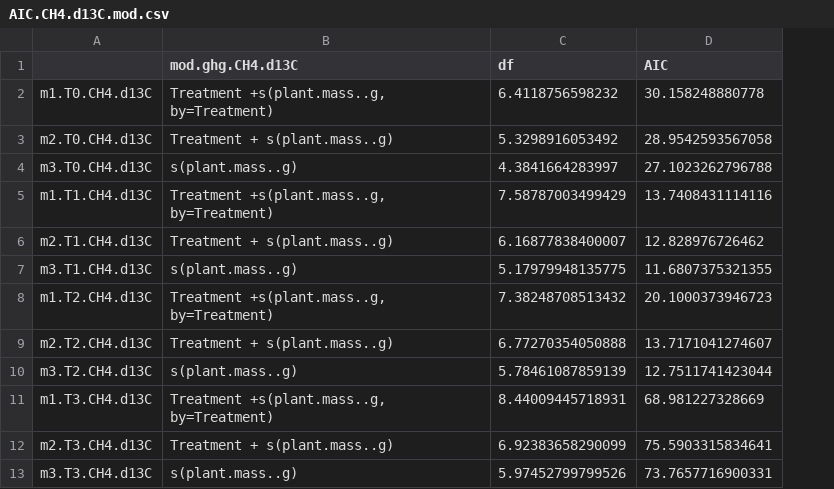
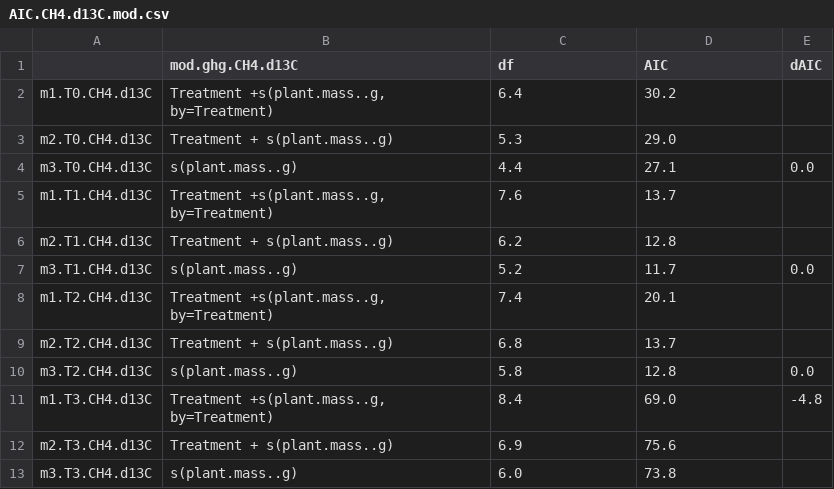
Before and after one commit to cbwall/Pyro-microbes, a CSV file: output/AIC models/AIC.CH4.d13C.mod.csv, drawn as a sheet; the diff names each change by its address in the sheet, - before the commit and + after, or states it on an @@ line.

```diff
--- a/output/AIC models/AIC.CH4.d13C.mod.csv
+++ b/output/AIC models/AIC.CH4.d13C.mod.csv
+column E (dAIC), rows 4-11: 0.0 |  |  | 0.0 |  |  | 0.0 | -4.8
-C2 (df): 6.4118756598232
+C2 (df): 6.4
-D2 (AIC): 30.158248880778
+D2 (AIC): 30.2
-C3 (df): 5.3298916053492
+C3 (df): 5.3
-D3 (AIC): 28.9542593567058
+D3 (AIC): 29.0
-C4 (df): 4.3841664283997
+C4 (df): 4.4
-D4 (AIC): 27.1023262796788
+D4 (AIC): 27.1
-C5 (df): 7.58787003499429
+C5 (df): 7.6
-D5 (AIC): 13.7408431114116
+D5 (AIC): 13.7
-C6 (df): 6.16877838400007
+C6 (df): 6.2
-D6 (AIC): 12.828976726462
+D6 (AIC): 12.8
-C7 (df): 5.17979948135775
+C7 (df): 5.2
-D7 (AIC): 11.6807375321355
+D7 (AIC): 11.7
-C8 (df): 7.38248708513432
+C8 (df): 7.4
-D8 (AIC): 20.1000373946723
+D8 (AIC): 20.1
-C9 (df): 6.77270354050888
+C9 (df): 6.8
-D9 (AIC): 13.7171041274607
+D9 (AIC): 13.7
-C10 (df): 5.78461087859139
+C10 (df): 5.8
-D10 (AIC): 12.7511741423044
+D10 (AIC): 12.8
-C11 (df): 8.44009445718931
+C11 (df): 8.4
-D11 (AIC): 68.981227328669
+D11 (AIC): 69.0
-C12 (df): 6.92383658290099
+C12 (df): 6.9
-D12 (AIC): 75.5903315834641
+D12 (AIC): 75.6
-C13 (df): 5.97452799799526
+C13 (df): 6.0
-D13 (AIC): 73.7657716900331
+D13 (AIC): 73.8
```
Also changed, not shown: output/AIC models/AIC.CO2.d13C.mod.csv, output/AIC models/AIC.Fcm.csv, 10 other files.
